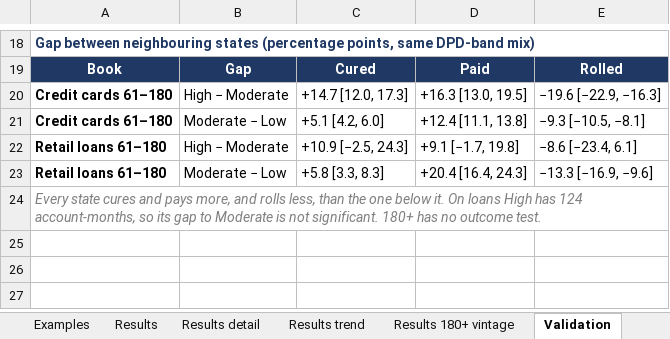
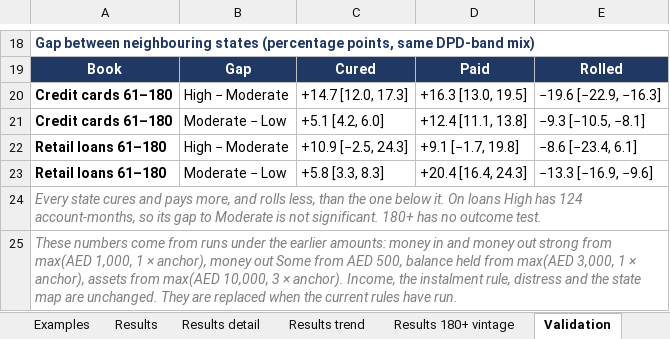
Before and after one commit to balsapka/Collections, an Excel workbook: docs/ability/a1_ability_reference.xlsx, sheet Validation, drawn as a sheet; only a part is shown, gaps mark what is left out; values as stored, in another font and other column widths than the file's, no borders; the diff names each change by its address in the sheet, - before the commit and + after, or states it on an @@ line.

```diff
--- a/docs/ability/a1_ability_reference.xlsx (sheet Validation)
+++ b/docs/ability/a1_ability_reference.xlsx (sheet Validation)
+row 25: These numbers come from runs under the earlier amounts: money in and money out strong from max(AED 1,000, 1 × anchor), money out Some from AED 500, balance held from max(AED 3,000, 1 × anchor), assets from max(AED 10,000, 3 × anchor). Income, the instalment rule, distress and the state map are unchanged. They are replaced when the current rules have run.
```
Also changed, not shown: sheet Examples, sheet Logic, sheet Overview, sheet Results, sheet Results detail, 1 other file.
